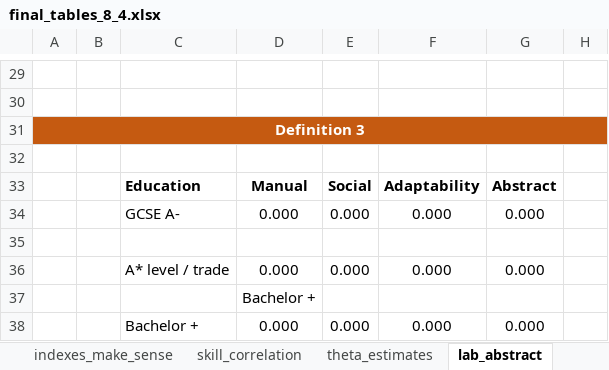
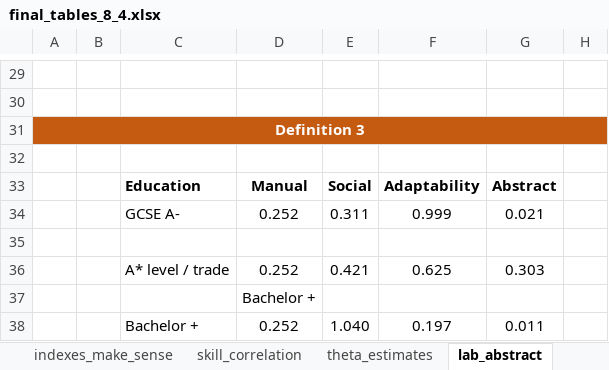
Before and after one commit to cesarlgm/skills_uk, an Excel workbook: results/tables/final_tables_8_4.xlsx, sheet lab_abstract, drawn as a sheet; only a part is shown, gaps mark what is left out; values as stored, in another font and other column widths than the file's, no borders; the diff covers the shown part only; the diff names each change by its address in the sheet, - before the commit and + after, or states it on an @@ line.

```diff
--- a/results/tables/final_tables_8_4.xlsx (sheet lab_abstract)
+++ b/results/tables/final_tables_8_4.xlsx (sheet lab_abstract)
-D34: 0.000
+D34: 0.252
-E34: 0.000
+E34: 0.311
-F34: 0.000
+F34: 0.999
-G34: 0.000
+G34: 0.021
-D36: 0.000
+D36: 0.252
-E36: 0.000
+E36: 0.421
-F36: 0.000
+F36: 0.625
-G36: 0.000
+G36: 0.303
-D38: 0.000
+D38: 0.252
-E38: 0.000
+E38: 1.040
-F38: 0.000
+F38: 0.197
-G38: 0.000
+G38: 0.011
```
Also changed, not shown: 24 edited cells elsewhere in this sheet, 5 other files.
